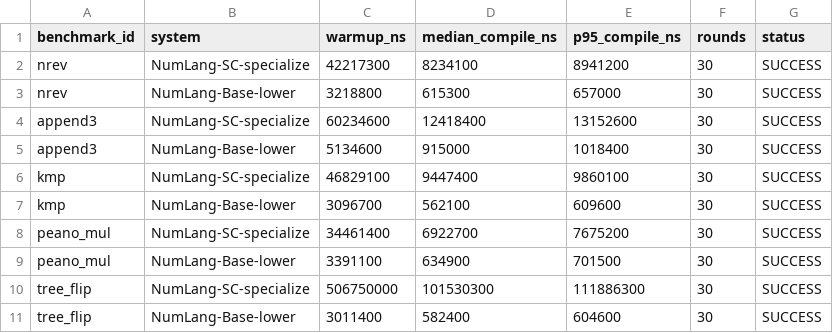
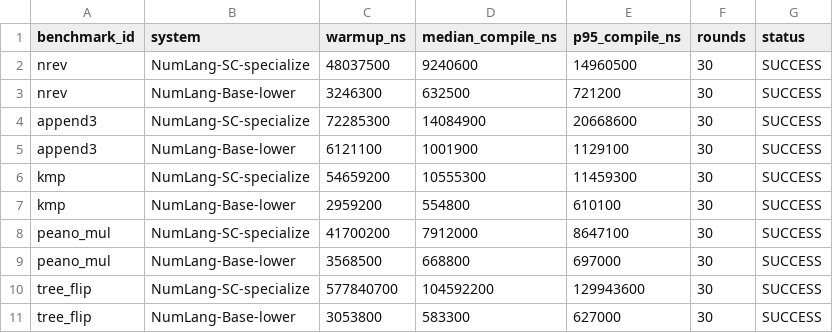
Before and after one commit to rajveersinh-is-dev/numlang, a CSV file: bench/data/compile_times.csv, drawn as a sheet; only a part is shown; the diff covers the shown part only.

```diff
--- a/bench/data/compile_times.csv
+++ b/bench/data/compile_times.csv
@@ -1,11 +1,11 @@
 benchmark_id,system,warmup_ns,median_compile_ns,p95_compile_ns,rounds,status
-nrev,NumLang-SC-specialize,42217300,8234100,8941200,30,SUCCESS
-nrev,NumLang-Base-lower,3218800,615300,657000,30,SUCCESS
-append3,NumLang-SC-specialize,60234600,12418400,13152600,30,SUCCESS
-append3,NumLang-Base-lower,5134600,915000,1018400,30,SUCCESS
-kmp,NumLang-SC-specialize,46829100,9447400,9860100,30,SUCCESS
-kmp,NumLang-Base-lower,3096700,562100,609600,30,SUCCESS
-peano_mul,NumLang-SC-specialize,34461400,6922700,7675200,30,SUCCESS
-peano_mul,NumLang-Base-lower,3391100,634900,701500,30,SUCCESS
-tree_flip,NumLang-SC-specialize,506750000,101530300,111886300,30,SUCCESS
-tree_flip,NumLang-Base-lower,3011400,582400,604600,30,SUCCESS
+nrev,NumLang-SC-specialize,48037500,9240600,14960500,30,SUCCESS
+nrev,NumLang-Base-lower,3246300,632500,721200,30,SUCCESS
+append3,NumLang-SC-specialize,72285300,14084900,20668600,30,SUCCESS
+append3,NumLang-Base-lower,6121100,1001900,1129100,30,SUCCESS
+kmp,NumLang-SC-specialize,54659200,10555300,11459300,30,SUCCESS
+kmp,NumLang-Base-lower,2959200,554800,610100,30,SUCCESS
+peano_mul,NumLang-SC-specialize,41700200,7912000,8647100,30,SUCCESS
+peano_mul,NumLang-Base-lower,3568500,668800,697000,30,SUCCESS
+tree_flip,NumLang-SC-specialize,577840700,104592200,129943600,30,SUCCESS
+tree_flip,NumLang-Base-lower,3053800,583300,627000,30,SUCCESS
```
Also changed, not shown: 78 edited cells elsewhere in this file, 2 other files.
